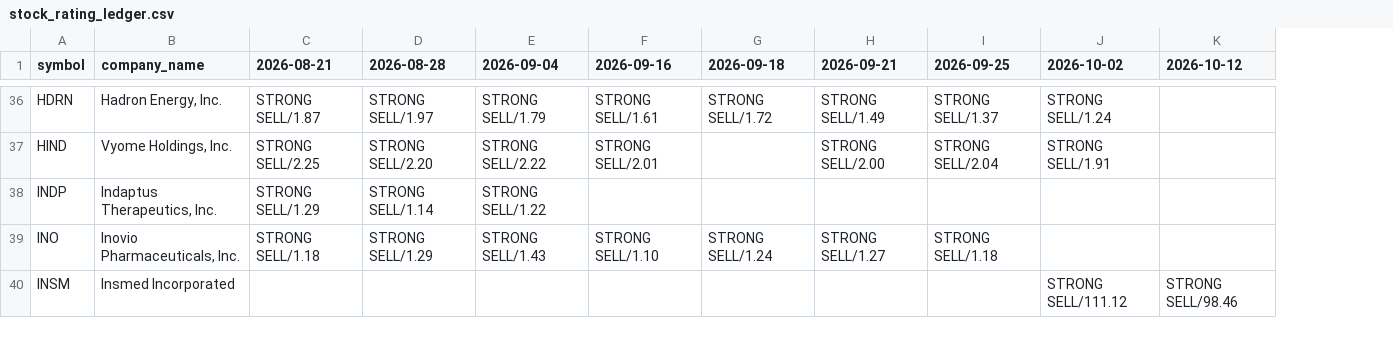
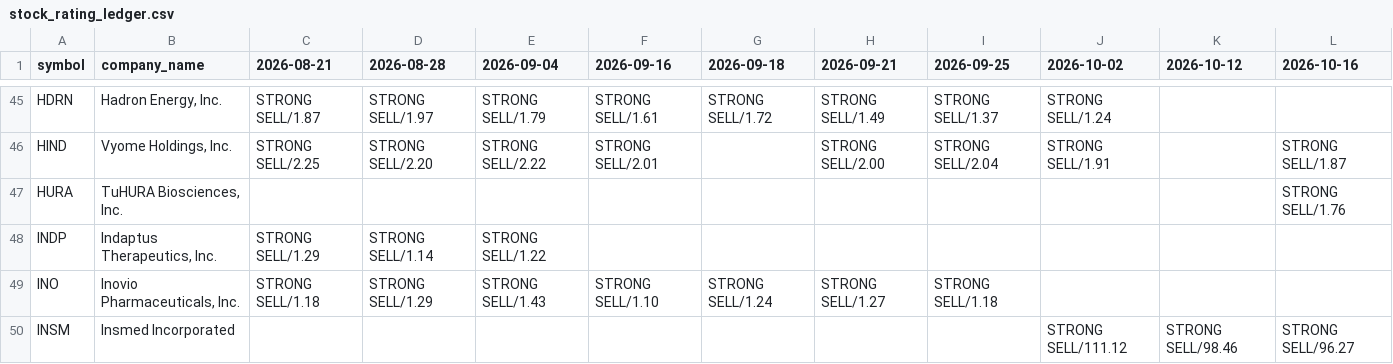
Before and after one commit to coop1st/stocks-research-pipeline, a CSV file: data/github_sync/weekly_ratings_ledger/stock_rating_ledger.csv, drawn as a sheet; only a part is shown, gaps mark what is left out; the diff covers the shown part only; the diff names each change by its address in the sheet, - before the commit and + after, or states it on an @@ line.

```diff
--- a/data/github_sync/weekly_ratings_ledger/stock_rating_ledger.csv
+++ b/data/github_sync/weekly_ratings_ledger/stock_rating_ledger.csv
+column L (2026-10-16), row 46: STRONG SELL/1.87; row 50: STRONG SELL/96.27
+row 47: HURA | TuHURA Biosciences, Inc. |  |  |  |  |  |  |  |  |  | STRONG SELL/1.76
```
Also changed, not shown: 15 added rows elsewhere in this file.
